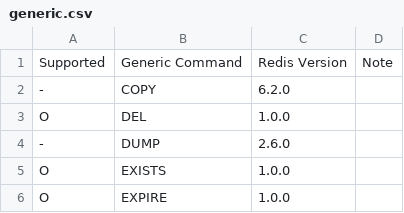
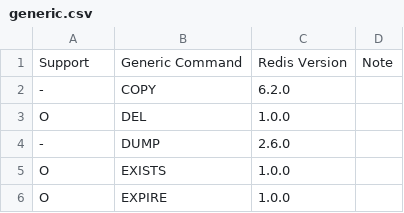
Before and after one commit to cybergarage/go-concord, a CSV file: doc/redis/generic.csv, drawn as a sheet; only a part is shown.

```diff
--- a/doc/redis/generic.csv
+++ b/doc/redis/generic.csv
@@ -1,2 +1,2 @@
-Supported,Generic Command,Redis Version,Note
+Support,Generic Command,Redis Version,Note
 -,COPY,6.2.0,
```
Also changed, not shown: doc/redis/hash.csv, doc/redis/list.csv, 14 other files.
